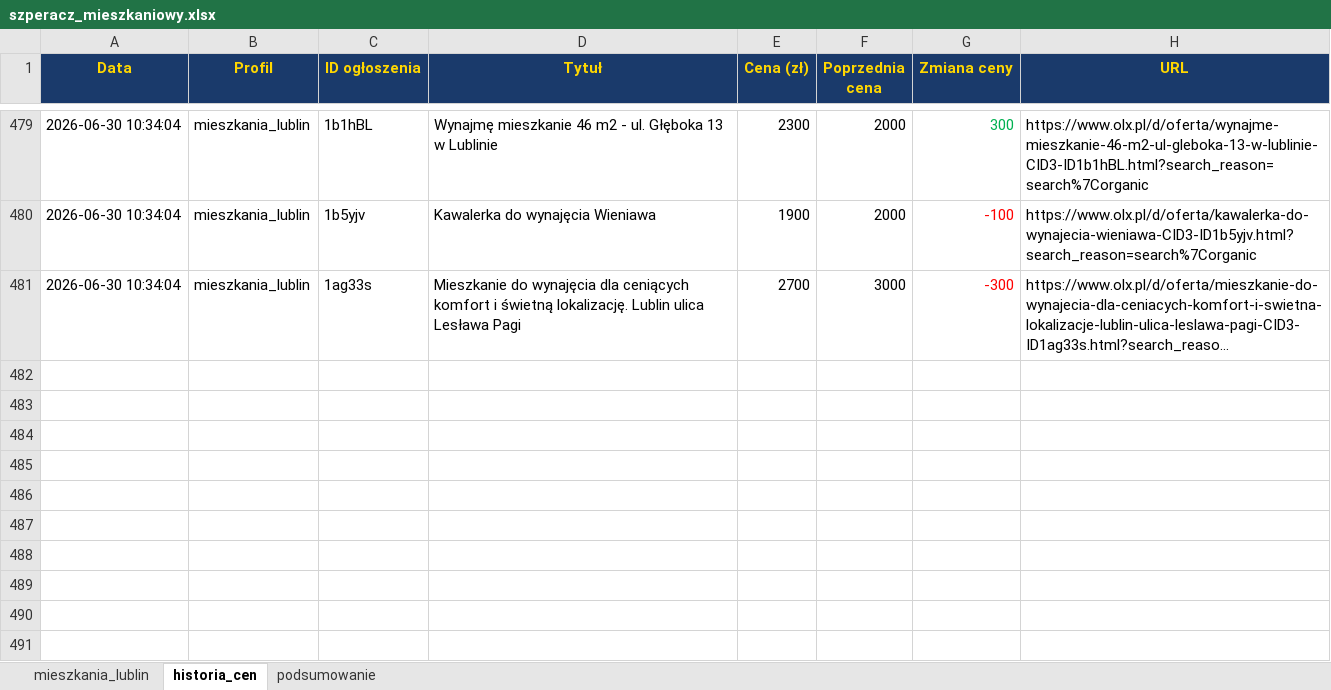
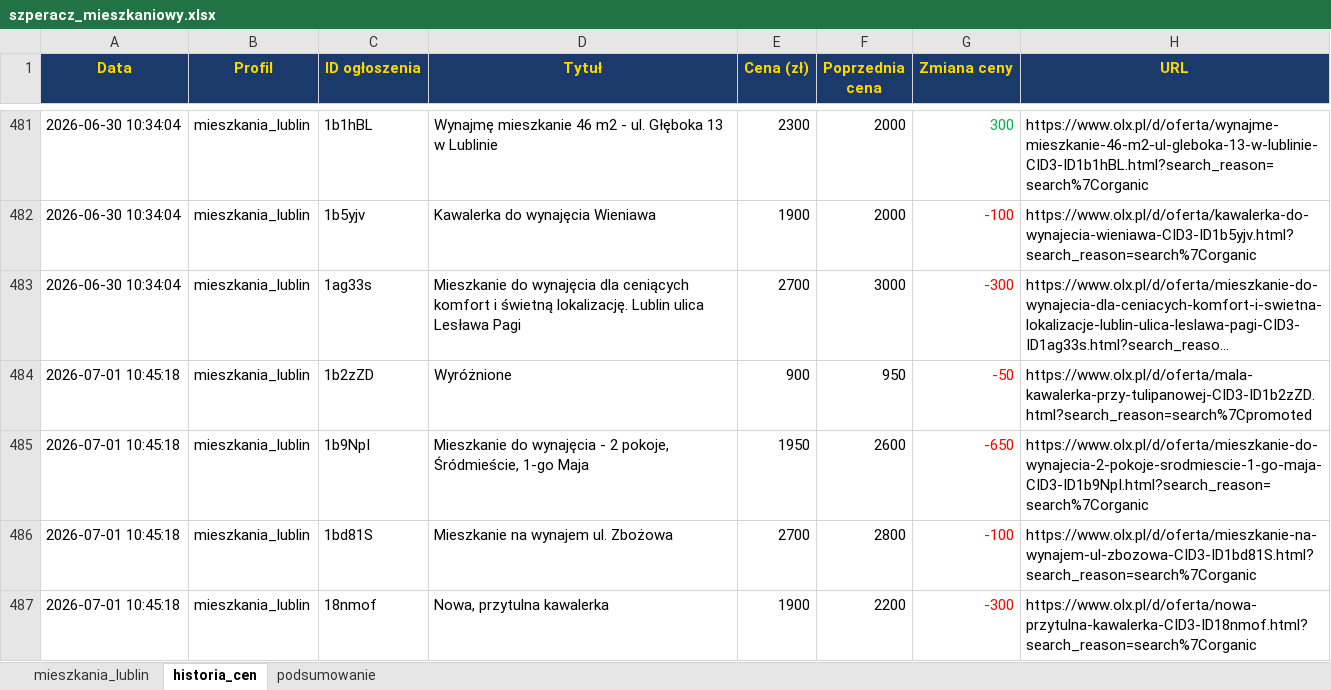
Before and after one commit to Bonaventura-EW/SZPERACZ-MIESZKANIOWY, an Excel workbook: data/szperacz_mieszkaniowy.xlsx, sheet historia_cen, drawn as a sheet; only a part is shown, gaps mark what is left out; long unchanged cells end in …; values as stored, in another font and other column widths than the file's, no borders; the diff covers the shown part only; the diff names each change by its address in the sheet, - before the commit and + after, or states it on an @@ line.

```diff
--- a/data/szperacz_mieszkaniowy.xlsx (sheet historia_cen)
+++ b/data/szperacz_mieszkaniowy.xlsx (sheet historia_cen)
+row 484: 2026-07-01 10:45:18 | mieszkania_lublin | 1b2zZD | Wyróżnione | 900 | 950 | -50 | https://www.olx.pl/d/oferta/mala-kawalerka-przy-tulipanowej-CID3-ID1b2zZD.html?search_reason=search%7Cpromoted
+row 485: 2026-07-01 10:45:18 | mieszkania_lublin | 1b9NpI | Mieszkanie do wynajęcia - 2 pokoje, Śródmieście, 1-go Maja | 1950 | 2600 | -650 | https://www.olx.pl/d/oferta/mieszkanie-do-wynajecia-2-pokoje-srodmiescie-1-go-maja-CID3-ID1b9NpI.html?search_reason=search%7Corganic
+row 486: 2026-07-01 10:45:18 | mieszkania_lublin | 1bd81S | Mieszkanie na wynajem ul. Zbożowa | 2700 | 2800 | -100 | https://www.olx.pl/d/oferta/mieszkanie-na-wynajem-ul-zbozowa-CID3-ID1bd81S.html?search_reason=search%7Corganic
+row 487: 2026-07-01 10:45:18 | mieszkania_lublin | 18nmof | Nowa, przytulna kawalerka | 1900 | 2200 | -300 | https://www.olx.pl/d/oferta/nowa-przytulna-kawalerka-CID3-ID18nmof.html?search_reason=search%7Corganic
```
Also changed, not shown: 6 added rows and 22 edited cells elsewhere in this sheet, sheet mieszkania_lublin, sheet podsumowanie, 4 other files.
